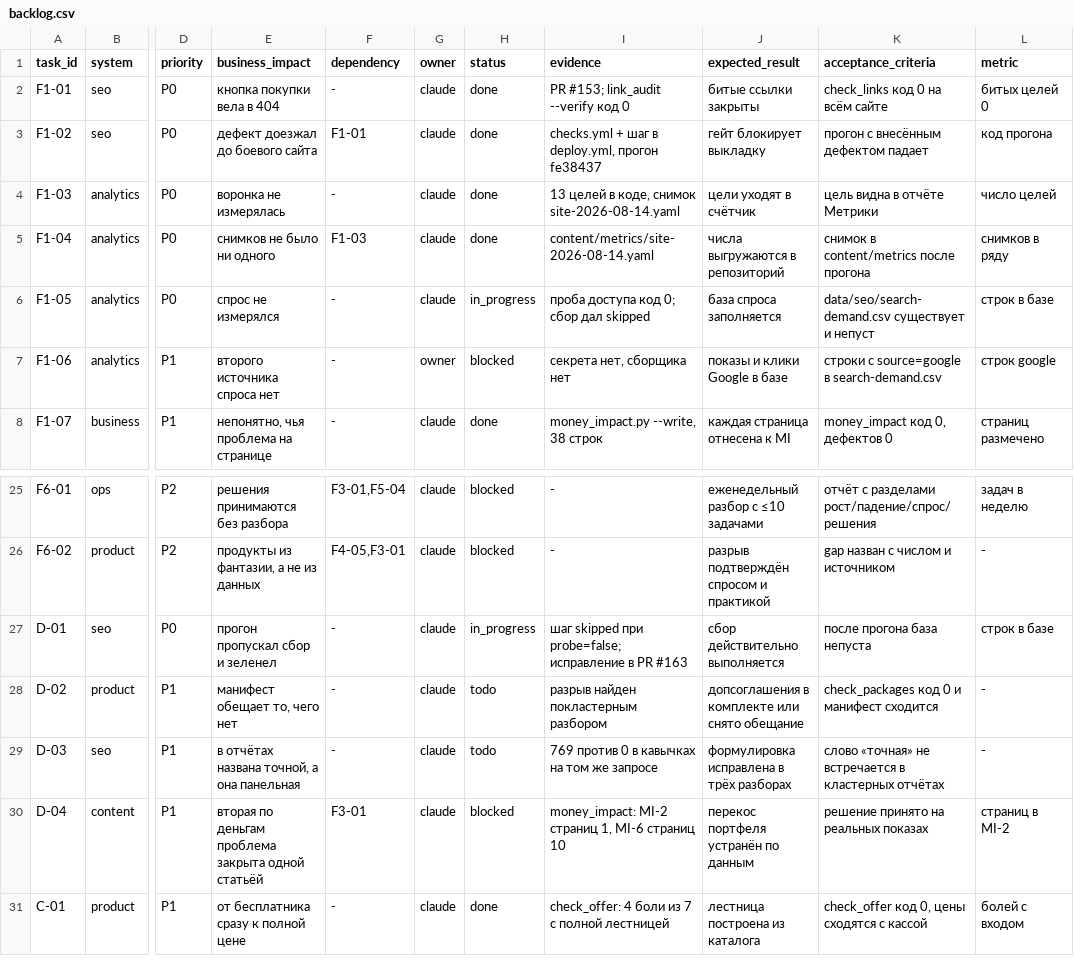
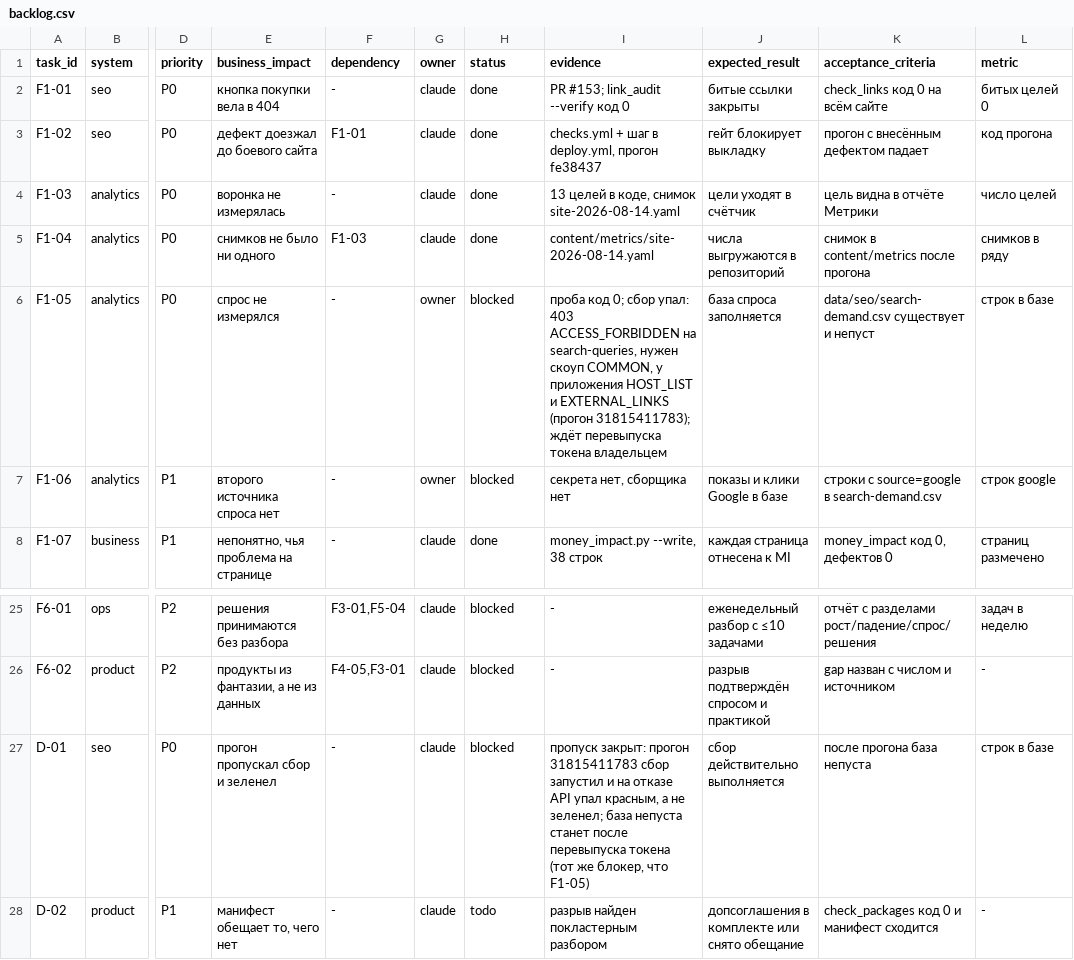
Before and after one commit to pmgpt12-arch/marzhavbetone.ru, a CSV file: data/ops/backlog.csv, drawn as a sheet; only a part is shown, gaps mark what is left out; the shorter side is filled out with more unchanged rows; the diff names each change by its address in the sheet, - before the commit and + after, or states it on an @@ line.

```diff
--- a/data/ops/backlog.csv
+++ b/data/ops/backlog.csv
-G6 (owner): claude
+G6 (owner): owner
-H6 (status): in_progress
+H6 (status): blocked
-I6 (evidence): проба доступа код 0; сбор дал skipped
+I6 (evidence): проба код 0; сбор упал: 403 ACCESS_FORBIDDEN на search-queries, нужен скоуп COMMON, у приложения HOST_LIST и EXTERNAL_LINKS (прогон 31815411783); ждёт перевыпуска токена владельцем
-H27 (status): in_progress
+H27 (status): blocked
-I27 (evidence): шаг skipped при probe=false; исправление в PR #163
+I27 (evidence): пропуск закрыт: прогон 31815411783 сбор запустил и на отказе API упал красным, а не зеленел; база непуста станет после перевыпуска токена (тот же блокер, что F1-05)
```
Also changed, not shown: 2 other files.
